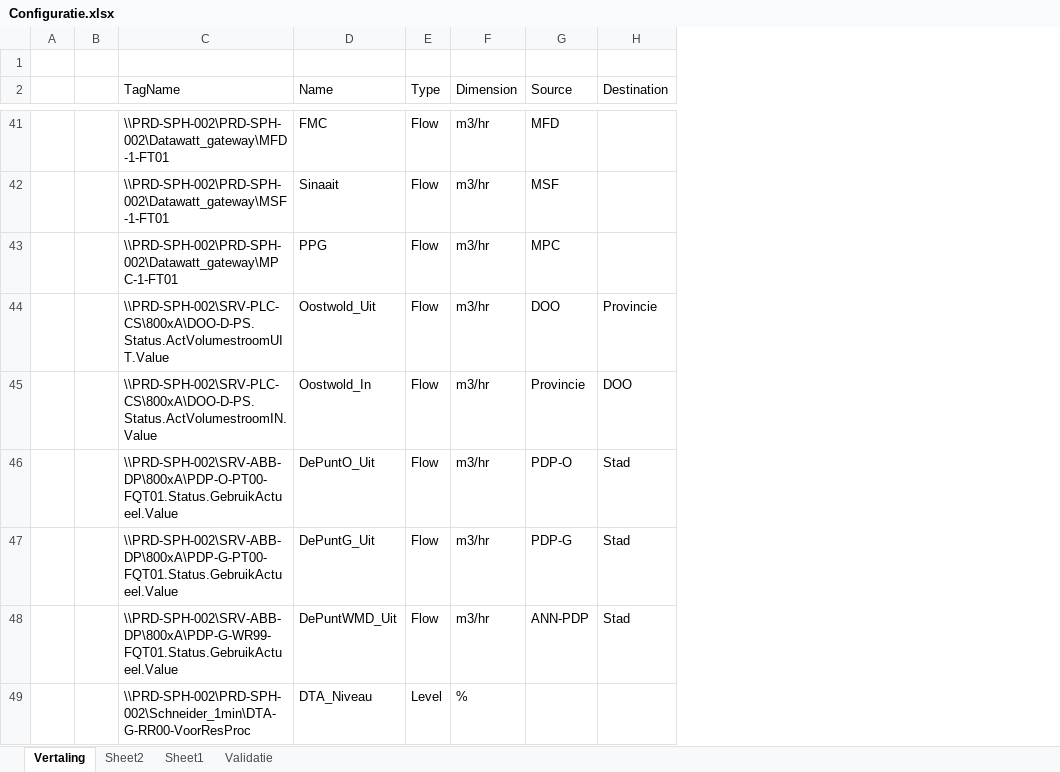
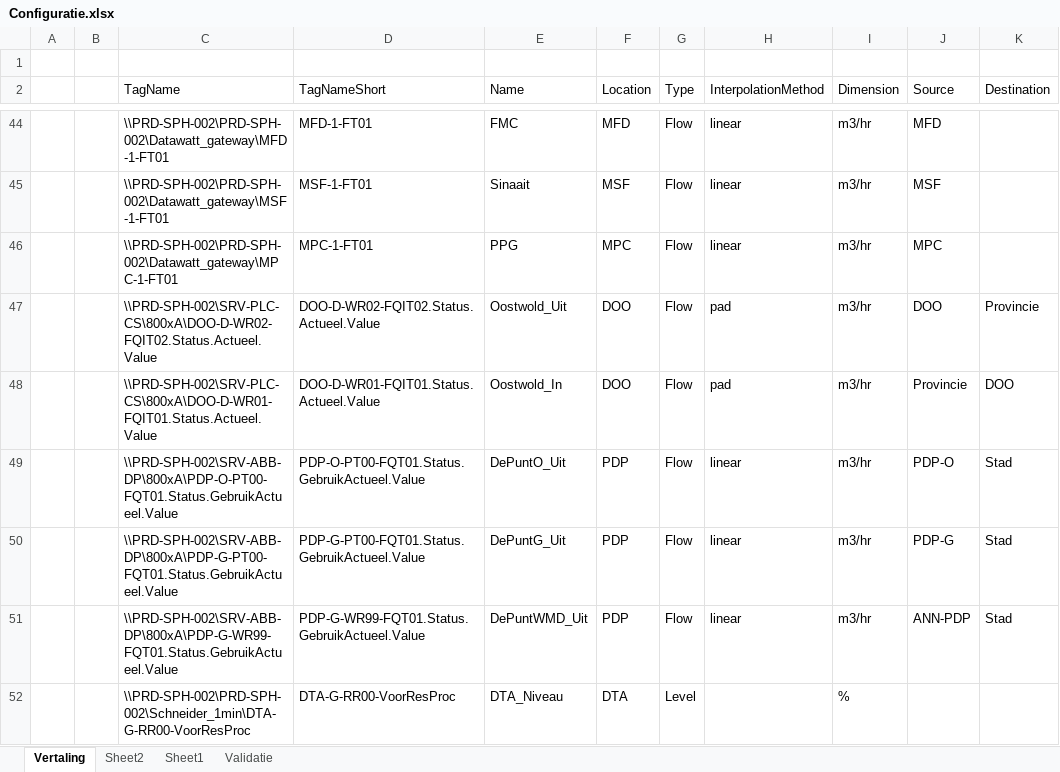
Before and after one commit to H20GRO/wbgr-pressure-predictions, an Excel workbook: Configuratie.xlsx, sheet Vertaling, drawn as a sheet; only a part is shown, gaps mark what is left out; values as stored, in another font and other column widths than the file's, no borders; addresses are those after the commit; the diff covers the shown part only; the diff names each change by its address in the sheet, - before the commit and + after, or states it on an @@ line.

```diff
--- a/Configuratie.xlsx (sheet Vertaling)
+++ b/Configuratie.xlsx (sheet Vertaling)
+column D (TagNameShort), rows 44-52: MFD-1-FT01 | MSF-1-FT01 | MPC-1-FT01 | DOO-D-WR02-FQIT02.Status.Actueel.Value | DOO-D-WR01-FQIT01.Status.Actueel.Value | PDP-O-PT00-FQT01.Status.GebruikActueel.Value | PDP-G-PT00-FQT01.Status.GebruikActueel.Value | PDP-G-WR99-FQT01.Status.GebruikActueel.Value | DTA-G-RR00-VoorResProc
+column F (Location), rows 44-52: MFD | MSF | MPC | DOO | DOO | PDP | PDP | PDP | DTA
+column H (InterpolationMethod), rows 44-51: linear | linear | linear | pad | pad | linear | linear | linear
-C47 (TagName): \\PRD-SPH-002\SRV-PLC-CS\800xA\DOO-D-PS.Status.ActVolumestroomUIT.Value
+C47 (TagName): \\PRD-SPH-002\SRV-PLC-CS\800xA\DOO-D-WR02-FQIT02.Status.Actueel.Value
-C48 (TagName): \\PRD-SPH-002\SRV-PLC-CS\800xA\DOO-D-PS.Status.ActVolumestroomIN.Value
+C48 (TagName): \\PRD-SPH-002\SRV-PLC-CS\800xA\DOO-D-WR01-FQIT01.Status.Actueel.Value
```
Also changed, not shown: 7 added rows and 7 edited cells elsewhere in this sheet, 15 other files.
